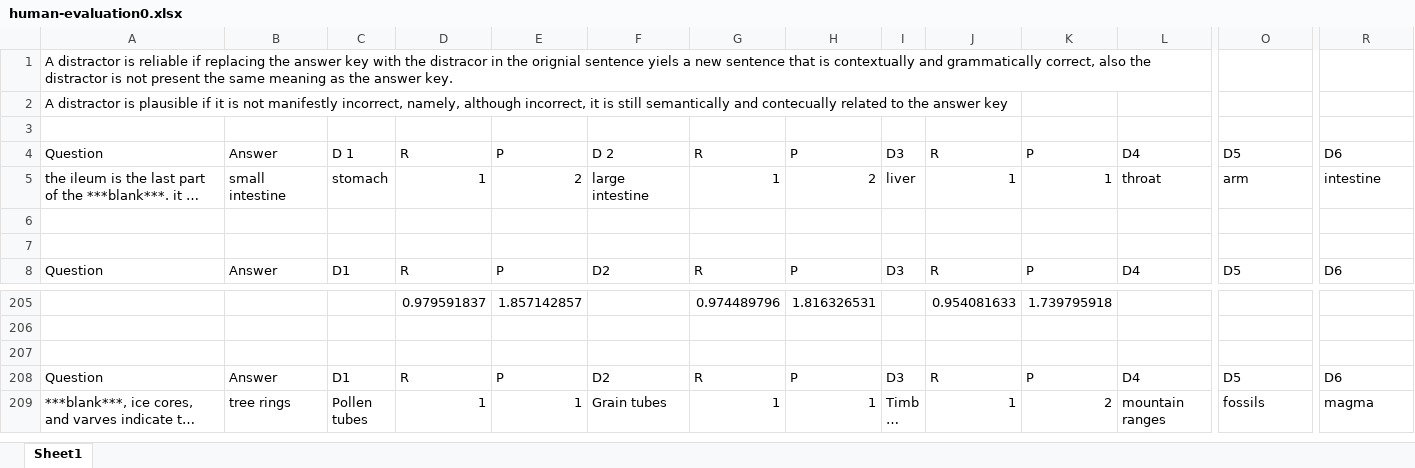
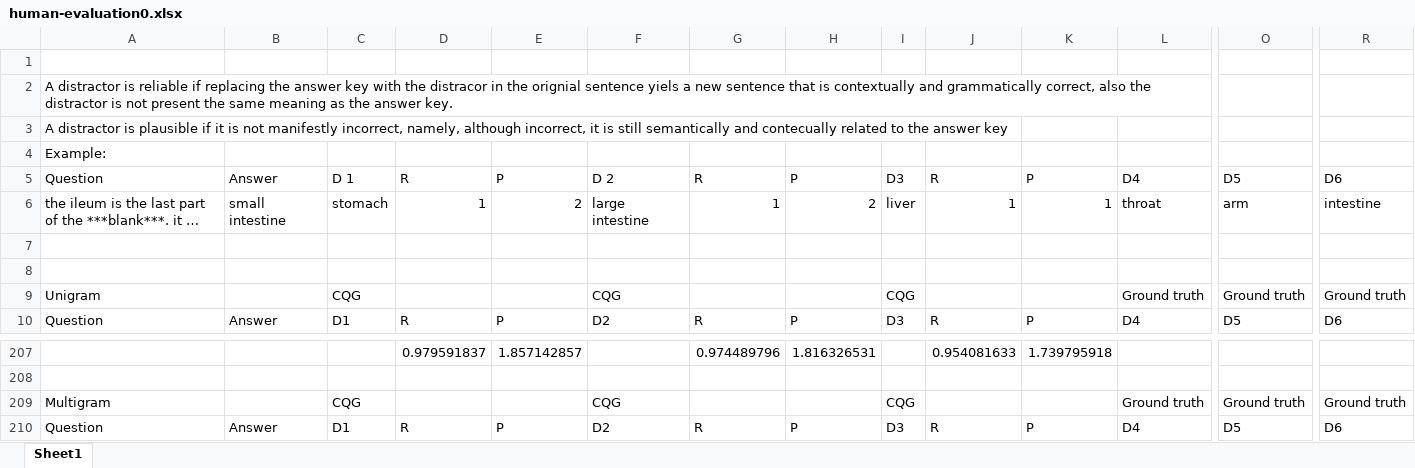
Before and after one commit to clozeQ/A-Generative-Method-for-Producing-Distractors-for-Cloze-Questions, an Excel workbook: data/huaman evaluation/human-evaluation0.xlsx, sheet Sheet1, drawn as a sheet; only a part is shown, gaps mark what is left out; the shorter side is filled out with more unchanged rows; long unchanged cells end in …; values as stored, in another font and other column widths than the file's, no cell formats; charts and pictures not drawn; addresses are those after the commit; rows hold the shown columns only; the diff names each change by its address in the sheet, - before the commit and + after, or states it on an @@ line.

```diff
--- a/data/huaman evaluation/human-evaluation0.xlsx (sheet Sheet1)
+++ b/data/huaman evaluation/human-evaluation0.xlsx (sheet Sheet1)
+row 1: (empty)
-A4: (empty)
+A4: Example:
+row 9: Unigram |  | CQG |  |  | CQG |  |  | CQG |  |  | Ground truth | Ground truth | Ground truth
-row 209: (empty)
+row 209: Multigram |  | CQG |  |  | CQG |  |  | CQG |  |  | Ground truth | Ground truth | Ground truth
```
Also changed, not shown: cell formats, formulas that keep their value, charts or pictures, data/huaman evaluation/human-evaluation1.xlsx, data/huaman evaluation/human-evaluation2.xlsx.
